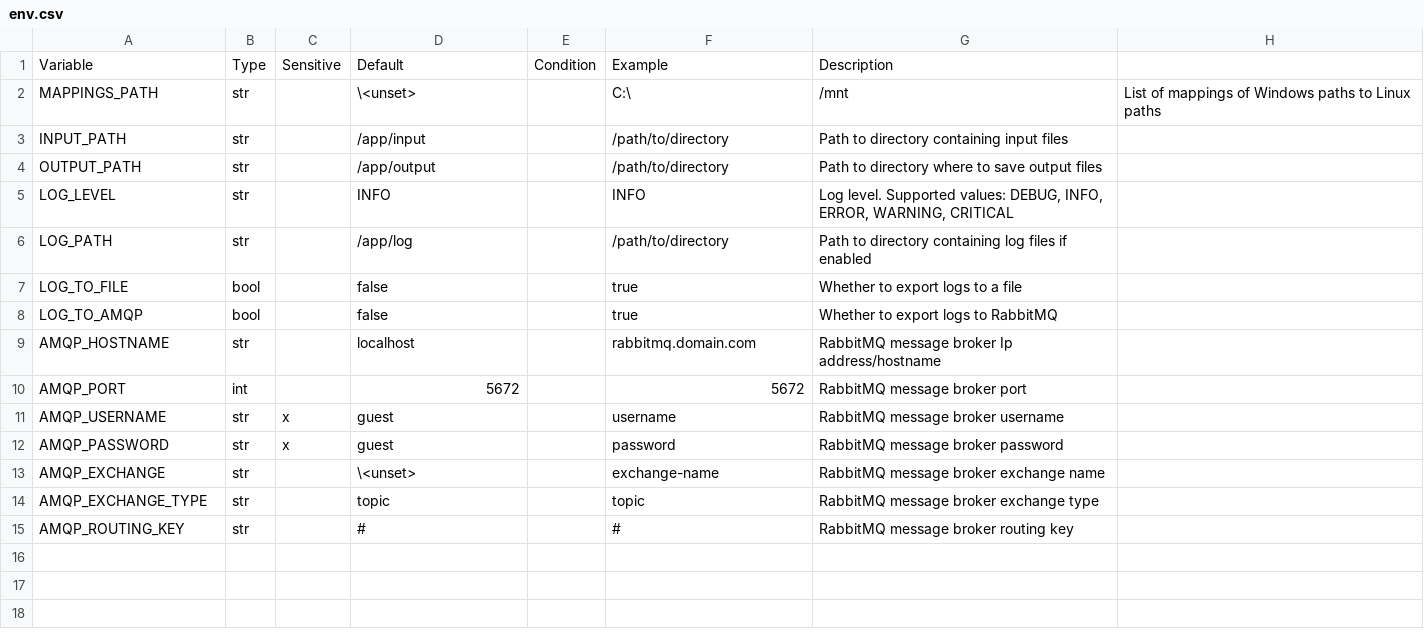
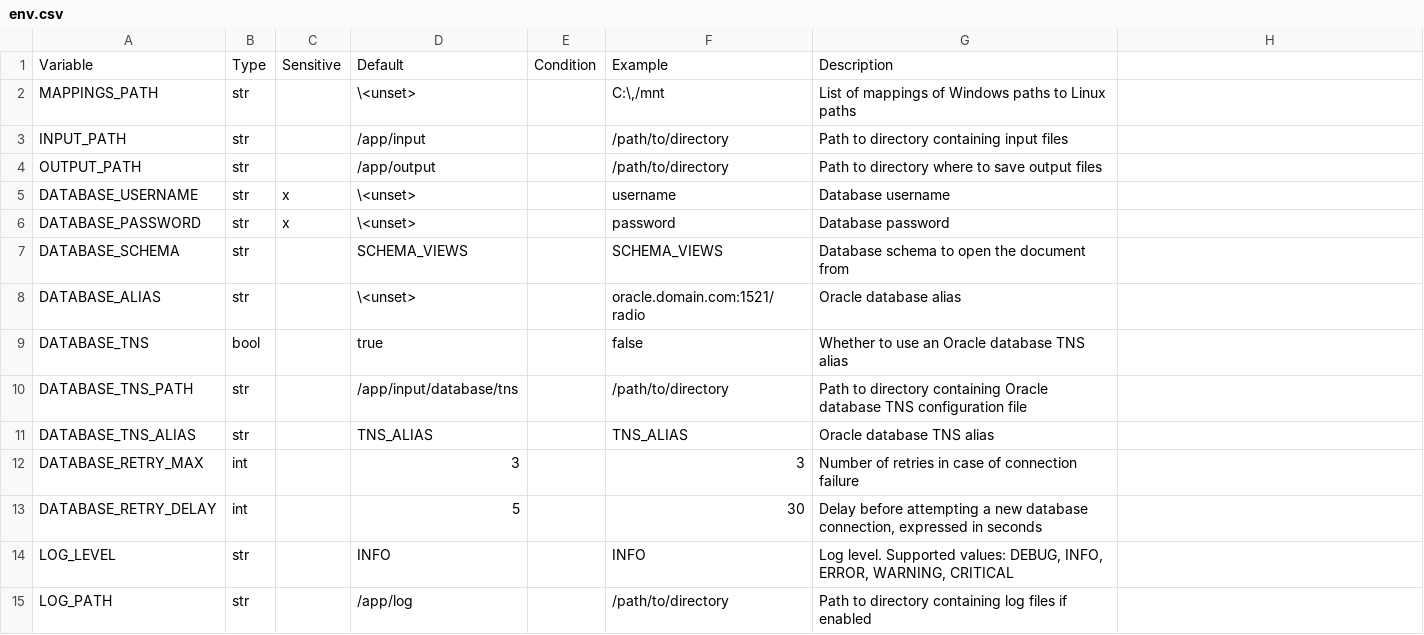
Before and after one commit to clement-deltel/python-boilerplate, a CSV file: doc/env.csv, drawn as a sheet; only a part is shown; the shorter side is filled out with more unchanged rows.

Commit message:
📝 docs: add database env variables

```diff
--- a/doc/env.csv
+++ b/doc/env.csv
@@ -1,5 +1,14 @@
 Variable,Type,Sensitive,Default,Condition,Example,Description
-MAPPINGS_PATH,str,,\<unset>,,C:\,/mnt,List of mappings of Windows paths to Linux paths
+MAPPINGS_PATH,str,,\<unset>,,"C:\,/mnt",List of mappings of Windows paths to Linux paths
 INPUT_PATH,str,,/app/input,,/path/to/directory,Path to directory containing input files
 OUTPUT_PATH,str,,/app/output,,/path/to/directory,Path to directory where to save output files
+DATABASE_USERNAME,str,x,\<unset>,,username,Database username
+DATABASE_PASSWORD,str,x,\<unset>,,password,Database password
+DATABASE_SCHEMA,str,,SCHEMA_VIEWS,,SCHEMA_VIEWS,Database schema to open the document from
+DATABASE_ALIAS,str,,\<unset>,,oracle.domain.com:1521/radio,Oracle database alias
+DATABASE_TNS,bool,,true,,false,Whether to use an Oracle database TNS alias
+DATABASE_TNS_PATH,str,,/app/input/database/tns,,/path/to/directory,Path to directory containing Oracle database TNS configuration file
+DATABASE_TNS_ALIAS,str,,TNS_ALIAS,,TNS_ALIAS,Oracle database TNS alias
+DATABASE_RETRY_MAX,int,,3,,3,Number of retries in case of connection failure
+DATABASE_RETRY_DELAY,int,,5,,30,"Delay before attempting a new database connection, expressed in seconds"
 LOG_LEVEL,str,,INFO,,INFO,"Log level. Supported values: DEBUG, INFO, ERROR, WARNING, CRITICAL"
```
Also changed, not shown: 2 other files.
